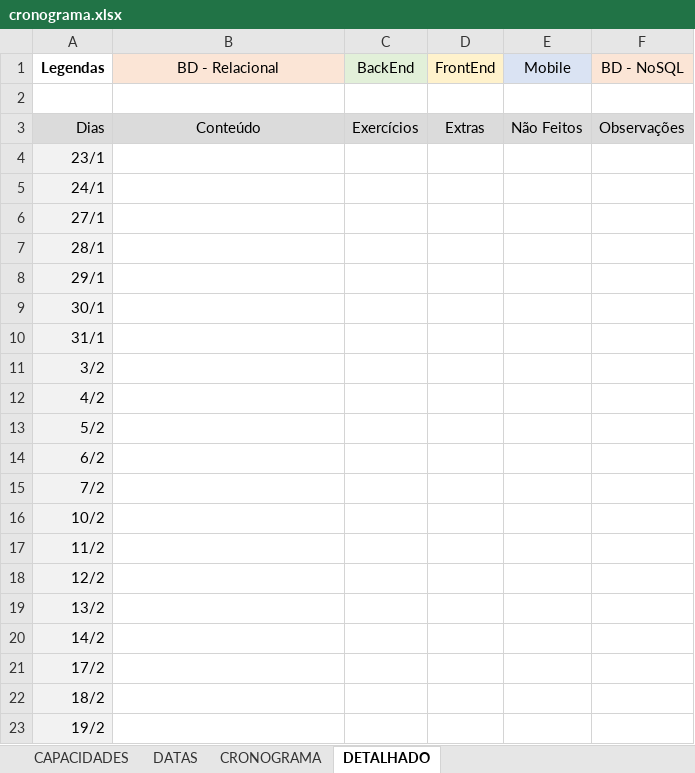
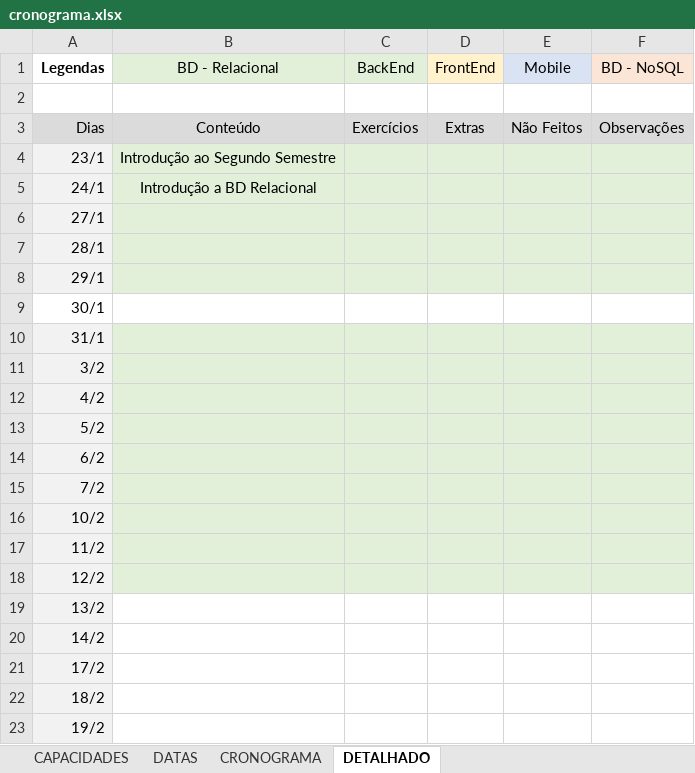
Before and after one commit to hstrada/senai-desenvolvimento-1s2020, an Excel workbook: documentos/cronograma.xlsx, sheet DETALHADO, drawn as a sheet; only a part is shown; values as stored, in another font and other column widths than the file's, no borders; the diff names each change by its address in the sheet, - before the commit and + after, or states it on an @@ line.

Commit message:
up :zap:

```diff
--- a/documentos/cronograma.xlsx (sheet DETALHADO)
+++ b/documentos/cronograma.xlsx (sheet DETALHADO)
-B1 fill: #FBE5D6
+B1 fill: #E2F0D9
-B4 (BD - Relacional): (empty)
+B4 (BD - Relacional): Introdução ao Segundo Semestre
-B4:F8 fill: none
+B4:F8 fill: #E2F0D9
-B5 (BD - Relacional): (empty)
+B5 (BD - Relacional): Introdução a BD Relacional
-A9 fill: #F2F2F2
+A9 fill: none
-B10:F18 fill: none
+B10:F18 fill: #E2F0D9
```
Also changed, not shown: sheet CRONOGRAMA.
